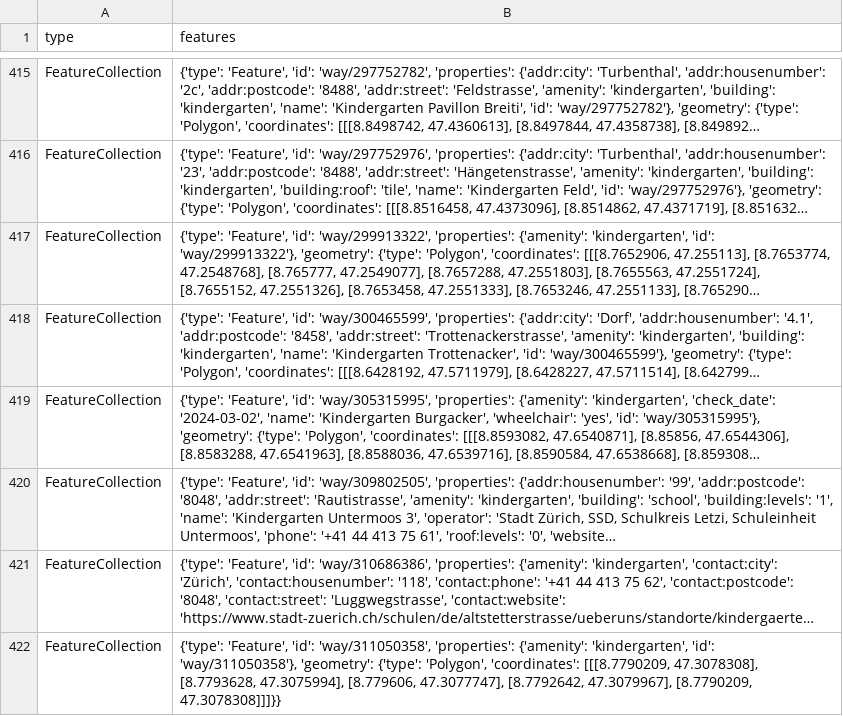
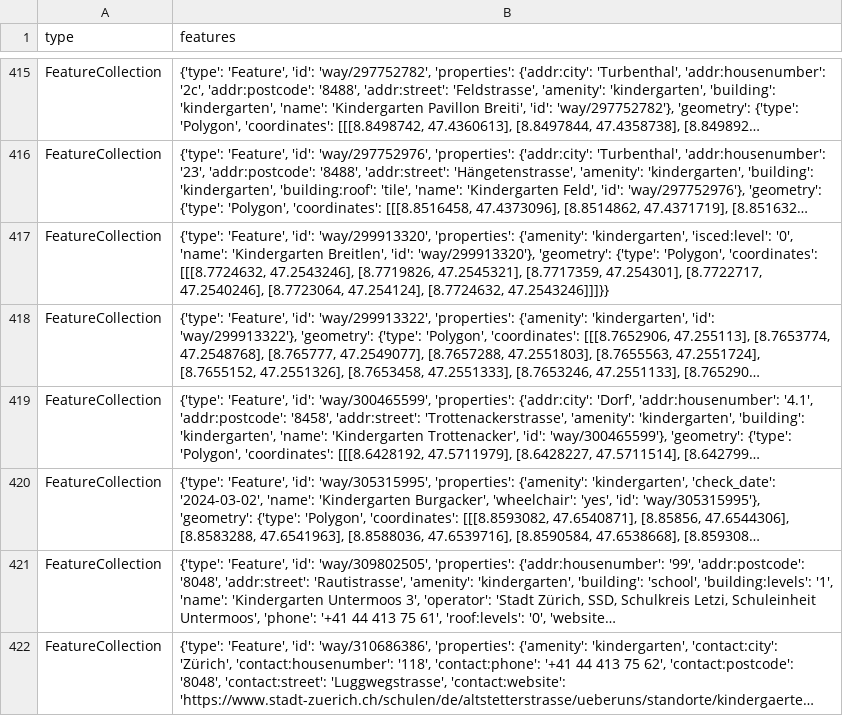
Before and after one commit to OpenBracketsCH/rescue-data, a CSV file: data/csv/kindergarten/kindergarten_dispo_srz.csv, drawn as a sheet; only a part is shown, gaps mark what is left out; the shorter side is filled out with more unchanged rows; long unchanged cells end in …; the diff names each change by its address in the sheet, - before the commit and + after, or states it on an @@ line.

```diff
--- a/data/csv/kindergarten/kindergarten_dispo_srz.csv
+++ b/data/csv/kindergarten/kindergarten_dispo_srz.csv
+row 417: FeatureCollection | {'type': 'Feature', 'id': 'way/299913320', 'properties': {'amenity': 'kindergarten', 'isced:level': '0', 'name': 'Kindergarten Breitlen', 'id': 'way/299913320'}, 'geometry': {'type': 'Polygon', 'coordinates': [[[8.7724632, 47.2543246], [8.7719826, 47.2545321], [8.7717359, 47.254301], [8.7722717, 47.2540246], [8.7723064, 47.254124], [8.7724632, 47.2543246]]]}}
```
Also changed, not shown: data/csv/facilities/nursing_home/nursing_home_dispo_srz.csv, data/csv/facilities/nursing_home/nursing_home_kt_zh.csv, 10 other files.
